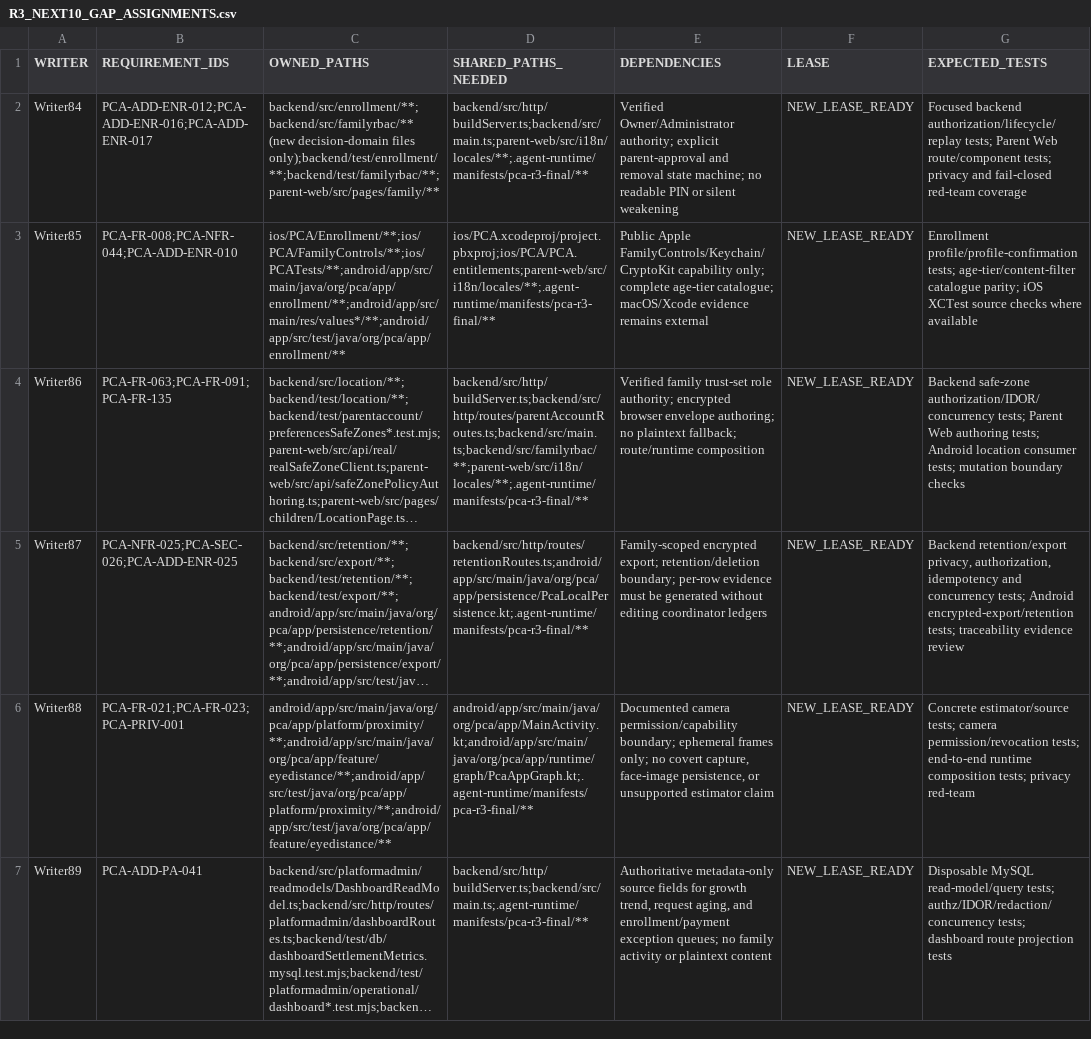
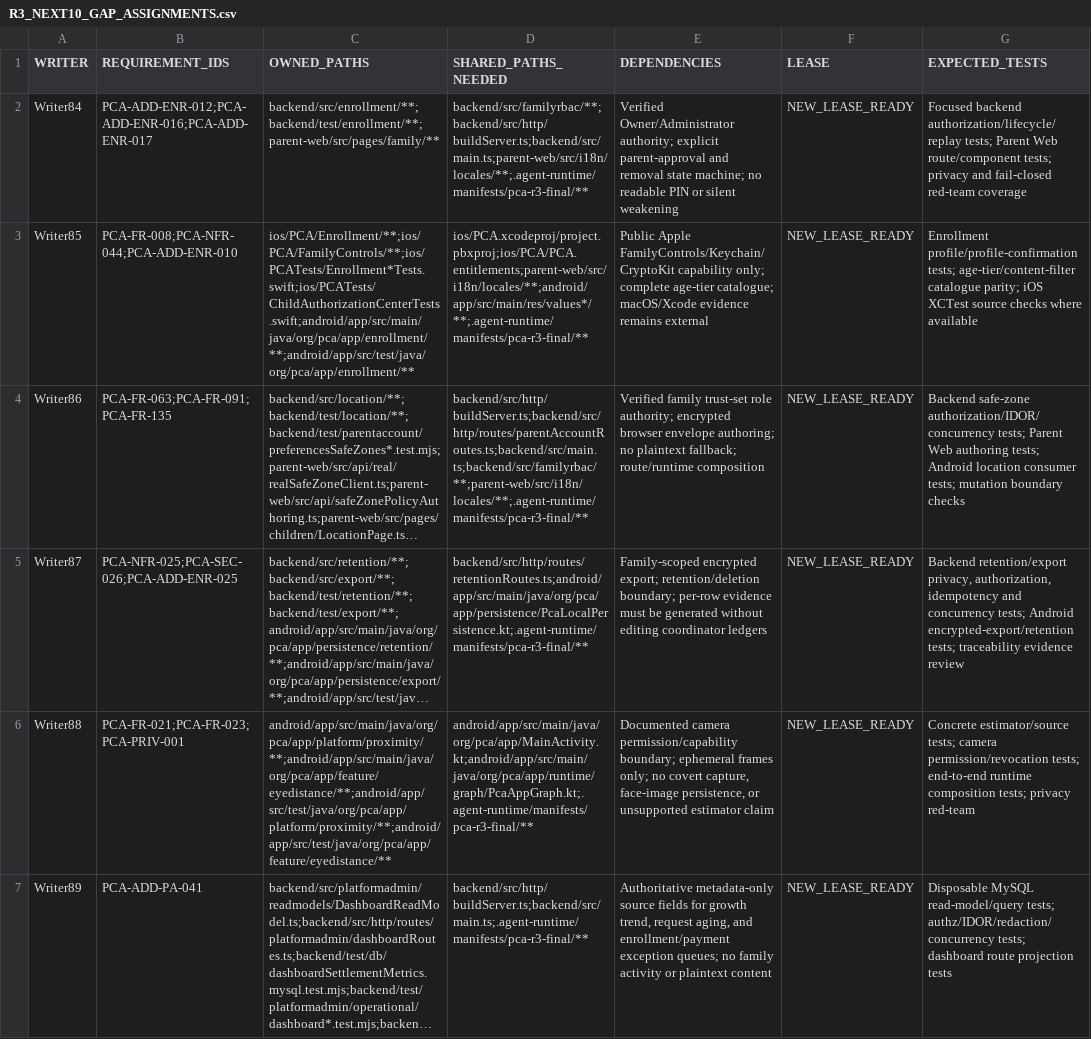
Before and after one commit to mosa-ali/PCA, a CSV file: .agent-runtime/manifests/pca-r3-final/R3_NEXT10_GAP_ASSIGNMENTS.csv, drawn as a sheet; only a part is shown; long unchanged cells end in …; the diff covers the shown part only; the diff names each change by its address in the sheet, - before the commit and + after, or states it on an @@ line.

Commit message:
chore(r3): narrow writer ownership boundaries

```diff
--- a/.agent-runtime/manifests/pca-r3-final/R3_NEXT10_GAP_ASSIGNMENTS.csv
+++ b/.agent-runtime/manifests/pca-r3-final/R3_NEXT10_GAP_ASSIGNMENTS.csv
-C2 (OWNED_PATHS): backend/src/enrollment/**;backend/src/familyrbac/** (new decision-domain files only);backend/test/enrollment/**;backend/test/familyrbac/**;parent-web/src/pages/family/**
+C2 (OWNED_PATHS): backend/src/enrollment/**;backend/test/enrollment/**;parent-web/src/pages/family/**
-D2 (SHARED_PATHS_NEEDED): backend/src/http/buildServer.ts;backend/src/main.ts;parent-web/src/i18n/locales/**;.agent-runtime/manifests/pca-r3-final/**
+D2 (SHARED_PATHS_NEEDED): backend/src/familyrbac/**;backend/src/http/buildServer.ts;backend/src/main.ts;parent-web/src/i18n/locales/**;.agent-runtime/manifests/pca-r3-final/**
-C3 (OWNED_PATHS): ios/PCA/Enrollment/**;ios/PCA/FamilyControls/**;ios/PCATests/**;android/app/src/main/java/org/pca/app/enrollment/**;android/app/src/main/res/values*/**;android/app/src/test/java/org/pca/app/enrollment/**
+C3 (OWNED_PATHS): ios/PCA/Enrollment/**;ios/PCA/FamilyControls/**;ios/PCATests/Enrollment*Tests.swift;ios/PCATests/ChildAuthorizationCenterTests.swift;android/app/src/main/java/org/pca/app/enrollment/**;android/app/src/test/java/org/pca/app/enrollment/**
-D3 (SHARED_PATHS_NEEDED): ios/PCA.xcodeproj/project.pbxproj;ios/PCA/PCA.entitlements;parent-web/src/i18n/locales/**;.agent-runtime/manifests/pca-r3-final/**
+D3 (SHARED_PATHS_NEEDED): ios/PCA.xcodeproj/project.pbxproj;ios/PCA/PCA.entitlements;parent-web/src/i18n/locales/**;android/app/src/main/res/values*/**;.agent-runtime/manifests/pca-r3-final/**
```
Also changed, not shown: 3 edited cells elsewhere in this file.
